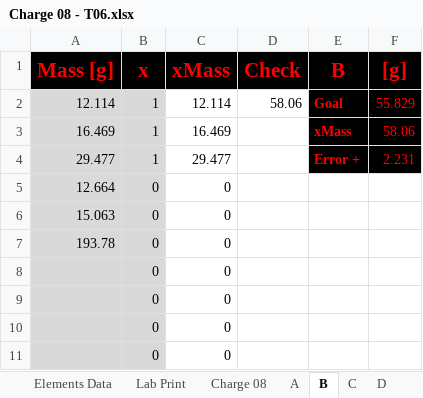
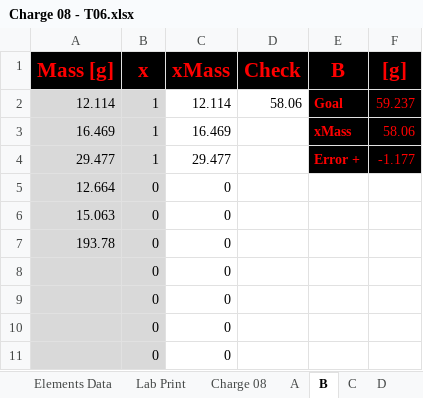
Before and after one commit to PoleScars/Manufacture-Alloys, an Excel workbook: Charge 08 - T06.xlsx, sheet B, drawn as a sheet; only a part is shown; values as stored, in another font and other column widths than the file's, no borders; the diff names each change by its address in the sheet, - before the commit and + after, or states it on an @@ line.

```diff
--- a/Charge 08 - T06.xlsx (sheet B)
+++ b/Charge 08 - T06.xlsx (sheet B)
-F2 ([g]): 55.829
+F2 ([g]): 59.237
-F4 ([g]): 2.231
+F4 ([g]): -1.177
```
Also changed, not shown: sheet Charge 08, sheet Lab Print, sheet C, sheet A, formulas that keep their value.
